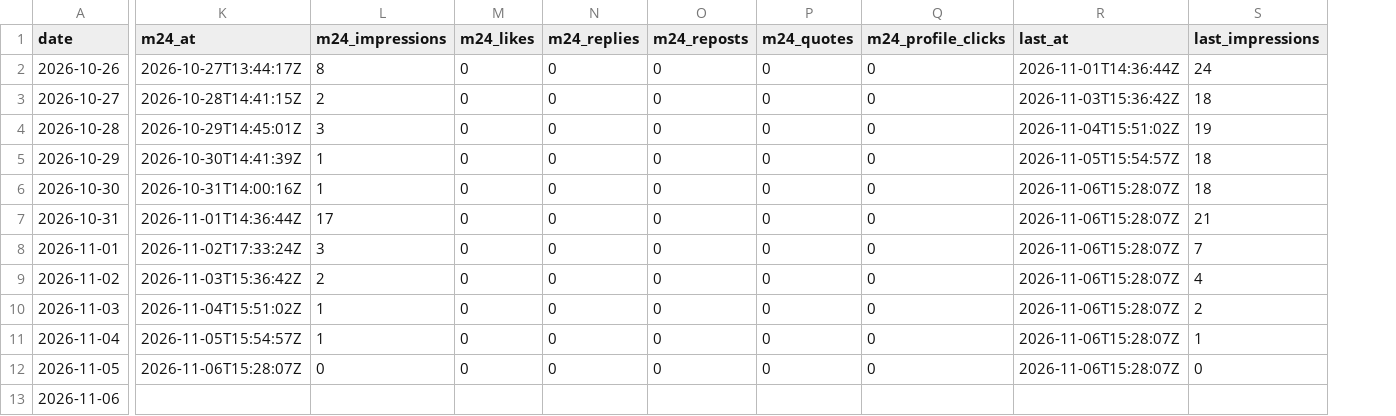
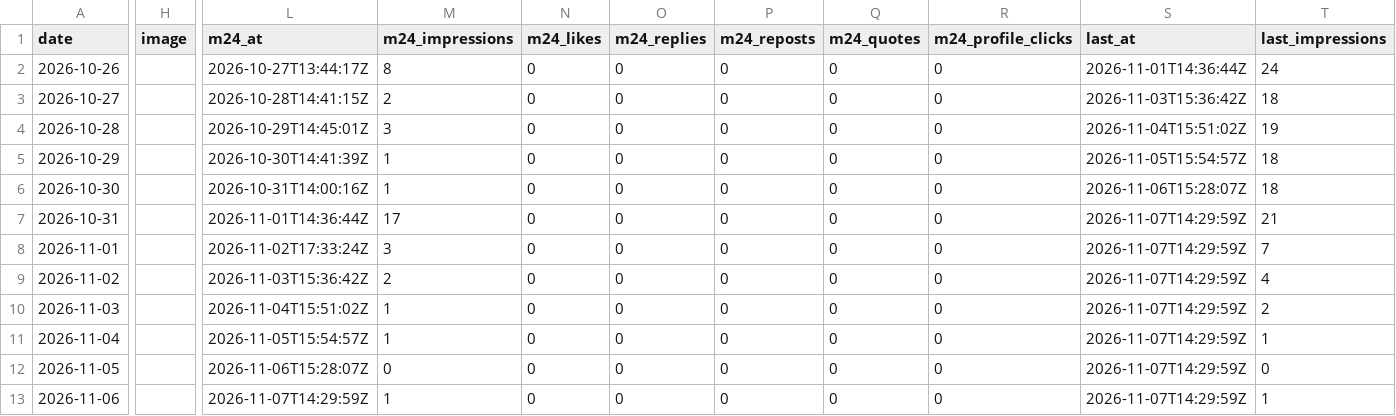
Before and after one commit to ihudodo-k/make10, a CSV file: promo/data/posts.csv, drawn as a sheet; only a part is shown, gaps mark what is left out; addresses are those after the commit; the diff covers the shown part only; the diff names each change by its address in the sheet, - before the commit and + after, or states it on an @@ line.

```diff
--- a/promo/data/posts.csv
+++ b/promo/data/posts.csv
+column H (image), empty
-S7:S12 (last_at): 2026-11-06T15:28:07Z
+S7:S12 (last_at): 2026-11-07T14:29:59Z
-L13 (m24_at): (empty)
+L13 (m24_at): 2026-11-07T14:29:59Z
-M13 (m24_impressions): (empty)
+M13 (m24_impressions): 1
-N13 (m24_likes): (empty)
+N13 (m24_likes): 0
-O13 (m24_replies): (empty)
+O13 (m24_replies): 0
-P13 (m24_reposts): (empty)
+P13 (m24_reposts): 0
-Q13 (m24_quotes): (empty)
+Q13 (m24_quotes): 0
-R13 (m24_profile_clicks): (empty)
+R13 (m24_profile_clicks): 0
-S13 (last_at): (empty)
+S13 (last_at): 2026-11-07T14:29:59Z
-T13 (last_impressions): (empty)
+T13 (last_impressions): 1
```
Also changed, not shown: 5 edited cells elsewhere in this file, promo/data/agg.csv, promo/data/visits.csv, 1 other file.
